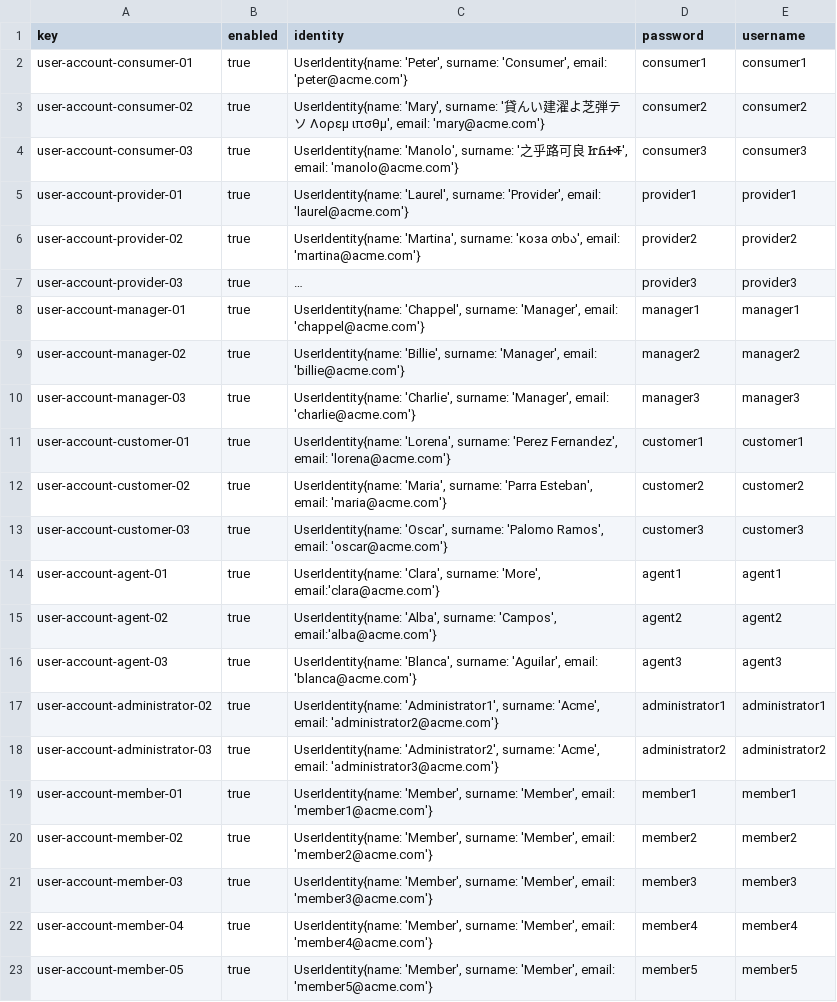
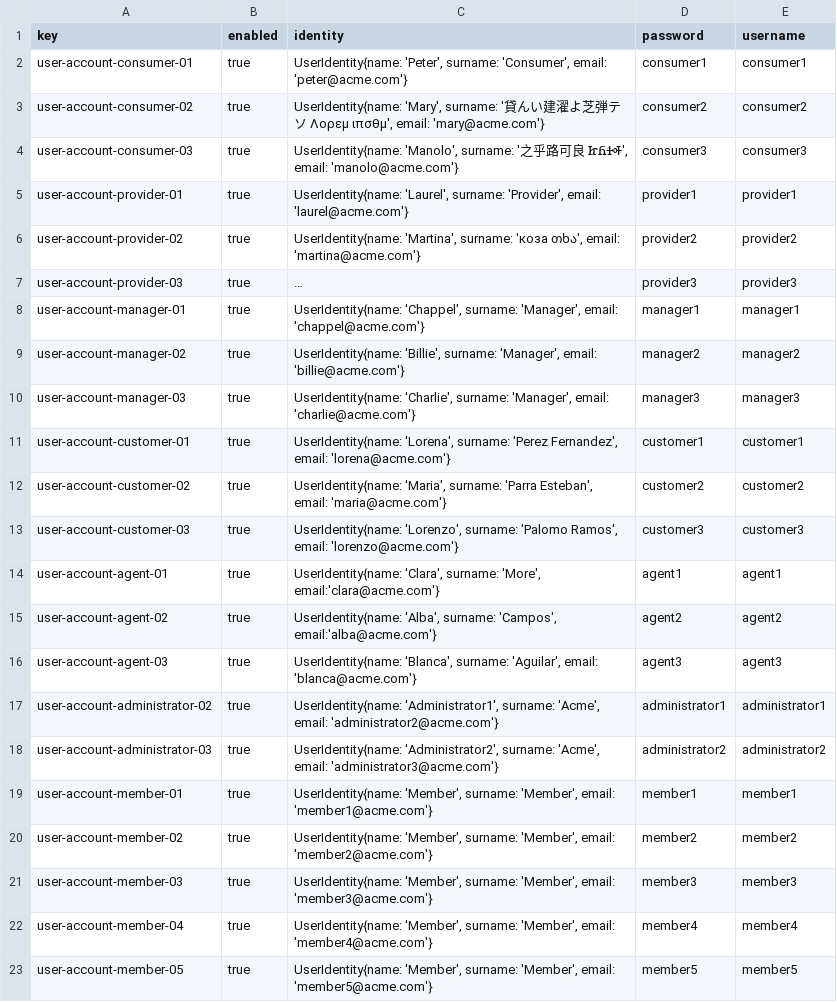
Before and after one commit to rubpergar/Acme-ANS-D02, a CSV file: src/main/resources/WEB-INF/data/sample/user-account.csv, drawn as a sheet; long unchanged cells end in ….

```diff
--- a/src/main/resources/WEB-INF/data/sample/user-account.csv
+++ b/src/main/resources/WEB-INF/data/sample/user-account.csv
@@ -12,3 +12,3 @@ user-account-customer-01,true,"UserIdentity{name: 'Lorena', surname: 'Perez Fern
 user-account-customer-02,true,"UserIdentity{name: 'Maria', surname: 'Parra Esteban', email: 'maria@acme.com'}",customer2,customer2
-user-account-customer-03,true,"UserIdentity{name: 'Oscar', surname: 'Palomo Ramos', email: 'oscar@acme.com'}",customer3,customer3
+user-account-customer-03,true,"UserIdentity{name: 'Lorenzo', surname: 'Palomo Ramos', email: 'lorenzo@acme.com'}",customer3,customer3
 user-account-agent-01,true,"UserIdentity{name: 'Clara', surname: 'More', email:'clara@acme.com'}",agent1,agent1
```
Also changed, not shown: src/main/resources/WEB-INF/data/sample/customer.csv, 13 other files.
